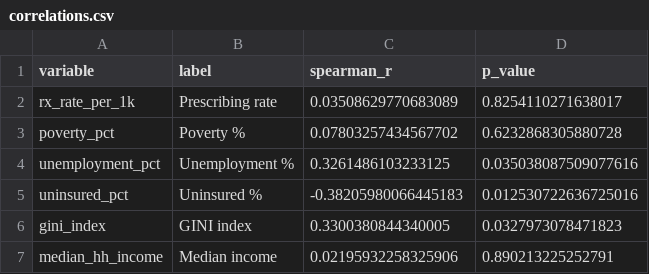
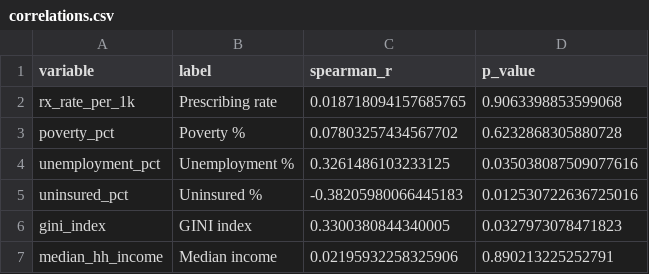
Before and after one commit to YajuvendraDhadhal/opioid-crisis-dashboard, a CSV file: powerbi/data/correlations.csv, drawn as a sheet.

```diff
--- a/powerbi/data/correlations.csv
+++ b/powerbi/data/correlations.csv
@@ -1,3 +1,3 @@
 variable,label,spearman_r,p_value
-rx_rate_per_1k,Prescribing rate,0.03508629770683089,0.8254110271638017
+rx_rate_per_1k,Prescribing rate,0.018718094157685765,0.9063398853599068
 poverty_pct,Poverty %,0.07803257434567702,0.6232868305880728
```
Also changed, not shown: powerbi/data/fact_specialties.csv, powerbi/data/fact_state_metrics.csv, 11 other files.
